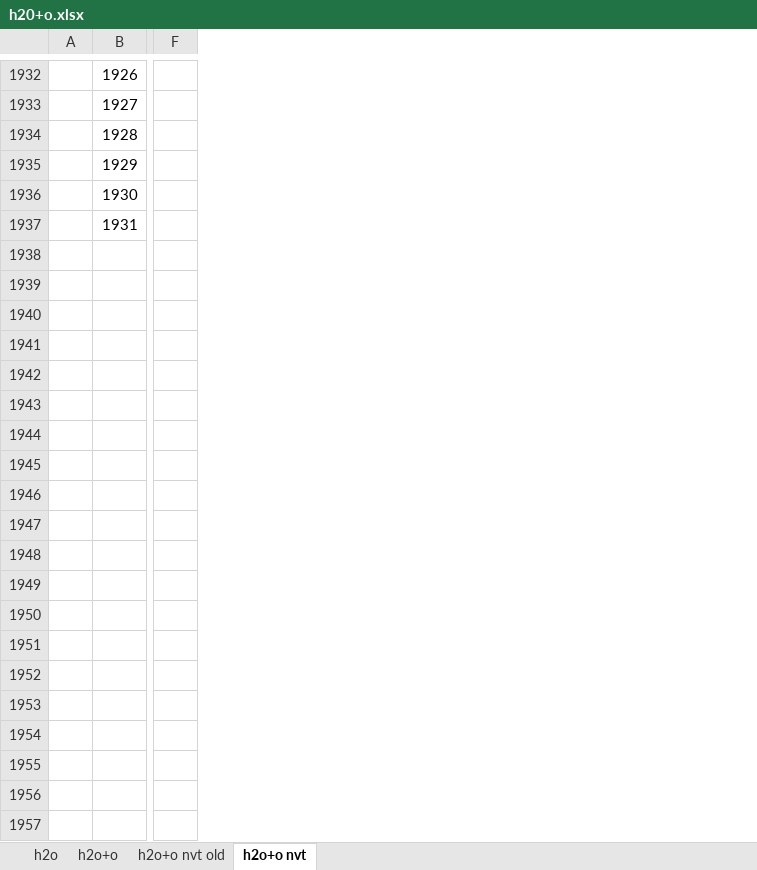
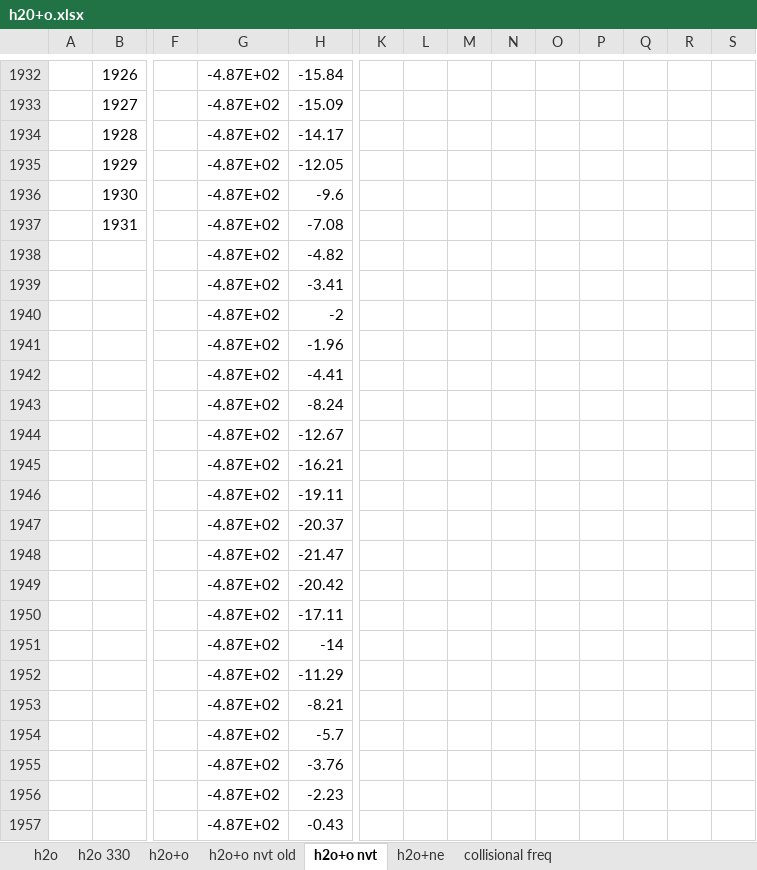
Before and after one commit to benbeeler/spreadsheets, an Excel workbook: H20_Cysteine/h20+o.xlsx, sheet h2o+o nvt, drawn as a sheet; only a part is shown, gaps mark what is left out; values as stored, in another font and other column widths than the file's, no borders; charts and pictures not drawn; rows hold the shown columns only; the diff covers the shown part only; the diff names each change by its address in the sheet, - before the commit and + after, or states it on an @@ line.

```diff
--- a/H20_Cysteine/h20+o.xlsx (sheet h2o+o nvt)
+++ b/H20_Cysteine/h20+o.xlsx (sheet h2o+o nvt)
+sheet tab: h2o 330
+sheet tab: h2o+ne
+sheet tab: collisional freq
+column G, rows 1932-1937: all -4.87E+02
+column H, rows 1932-1937: -15.84 | -15.09 | -14.17 | -12.05 | -9.6 | -7.08
+column K, empty
+column L, empty
+column M, empty
+column N, empty
+column O, empty
+column P, empty
+column Q, empty
+column R, empty
+column S, empty
+row 1938:  |  |  | -4.87E+02 | -4.82
+row 1939:  |  |  | -4.87E+02 | -3.41
+row 1940:  |  |  | -4.87E+02 | -2
+row 1941:  |  |  | -4.87E+02 | -1.96
+row 1942:  |  |  | -4.87E+02 | -4.41
+row 1943:  |  |  | -4.87E+02 | -8.24
+row 1944:  |  |  | -4.87E+02 | -12.67
+row 1945:  |  |  | -4.87E+02 | -16.21
+row 1946:  |  |  | -4.87E+02 | -19.11
+row 1947:  |  |  | -4.87E+02 | -20.37
+row 1948:  |  |  | -4.87E+02 | -21.47
+row 1949:  |  |  | -4.87E+02 | -20.42
+row 1950:  |  |  | -4.87E+02 | -17.11
+row 1951:  |  |  | -4.87E+02 | -14
+row 1952:  |  |  | -4.87E+02 | -11.29
+row 1953:  |  |  | -4.87E+02 | -8.21
+row 1954:  |  |  | -4.87E+02 | -5.7
+row 1955:  |  |  | -4.87E+02 | -3.76
+row 1956:  |  |  | -4.87E+02 | -2.23
+row 1957:  |  |  | -4.87E+02 | -0.43
```
Also changed, not shown: 26 added rows and 7 edited cells elsewhere in this sheet, sheet h2o, charts or pictures, H20_Cysteine/h2o+o_diffusion.xlsx, SALT/NaCl-UCl3-comparisons.xlsx, 13 other files.
